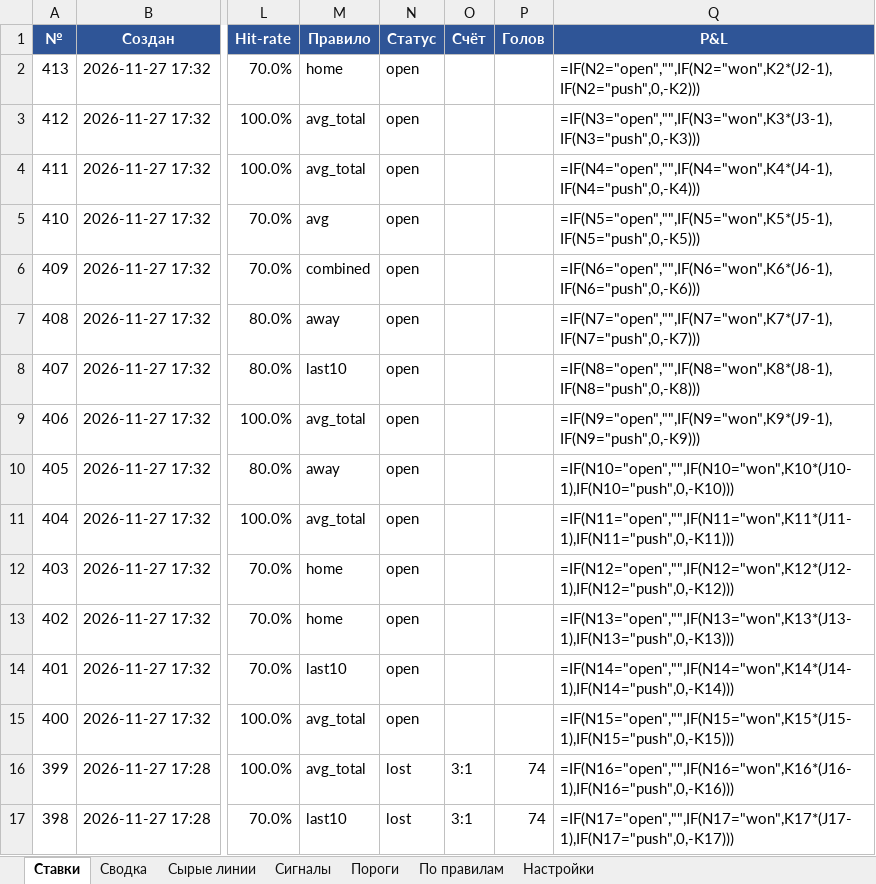
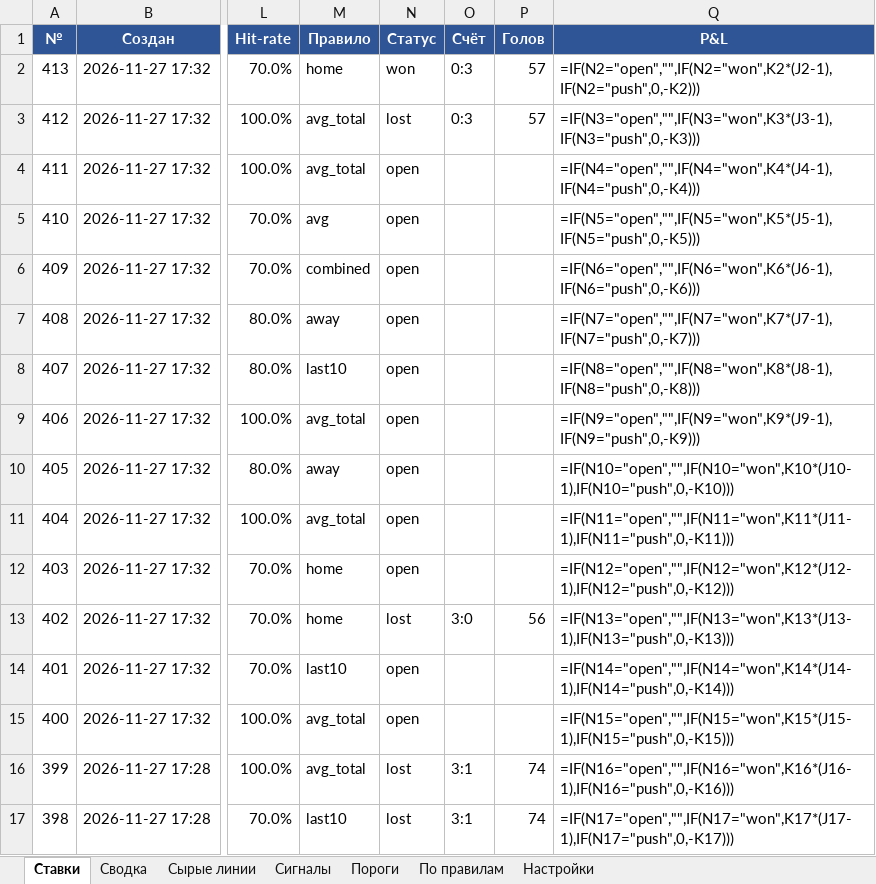
Before and after one commit to alex8volt/total-mini-bot, an Excel workbook: docs/journal.xlsx, sheet Ставки, drawn as a sheet; only a part is shown, gaps mark what is left out; values as stored, in another font and other column widths than the file's, no borders; formulas without a stored value are shown as written; the diff names each change by its address in the sheet, - before the commit and + after, or states it on an @@ line.

```diff
--- a/docs/journal.xlsx (sheet Ставки)
+++ b/docs/journal.xlsx (sheet Ставки)
-N2 (Статус): open
+N2 (Статус): won
-O2:O3 (Счёт): (empty)
+O2:O3 (Счёт): 0:3
-P2:P3 (Голов): (empty)
+P2:P3 (Голов): 57
-N3 (Статус): open
+N3 (Статус): lost
-N13 (Статус): open
+N13 (Статус): lost
-O13 (Счёт): (empty)
+O13 (Счёт): 3:0
-P13 (Голов): (empty)
+P13 (Голов): 56
```
Also changed, not shown: sheet Сырые линии, sheet Сигналы, sheet Пороги.
